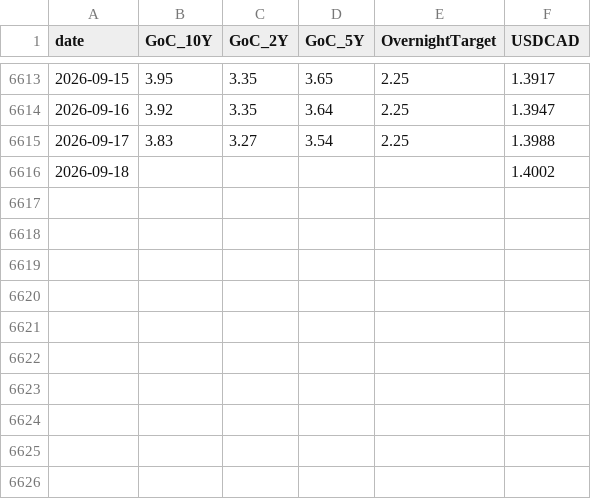
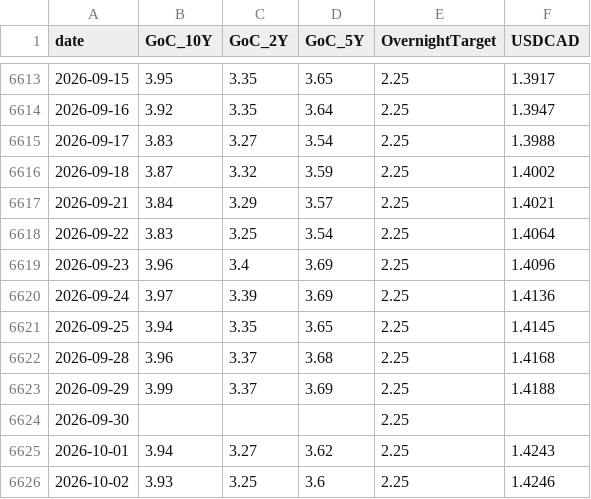
Before and after one commit to ulrich-e-r-djidonou/bdc-fedspeak, a CSV file: data/market/market_series_wide.csv, drawn as a sheet; only a part is shown, gaps mark what is left out.

```diff
--- a/data/market/market_series_wide.csv
+++ b/data/market/market_series_wide.csv
@@ -6615,2 +6615,12 @@ date,GoC_10Y,GoC_2Y,GoC_5Y,OvernightTarget,USDCAD
 2026-09-17,3.83,3.27,3.54,2.25,1.3988
-2026-09-18,,,,,1.4002
+2026-09-18,3.87,3.32,3.59,2.25,1.4002
+2026-09-21,3.84,3.29,3.57,2.25,1.4021
+2026-09-22,3.83,3.25,3.54,2.25,1.4064
+2026-09-23,3.96,3.4,3.69,2.25,1.4096
+2026-09-24,3.97,3.39,3.69,2.25,1.4136
+2026-09-25,3.94,3.35,3.65,2.25,1.4145
+2026-09-28,3.96,3.37,3.68,2.25,1.4168
+2026-09-29,3.99,3.37,3.69,2.25,1.4188
+2026-09-30,,,,2.25,
+2026-10-01,3.94,3.27,3.62,2.25,1.4243
+2026-10-02,3.93,3.25,3.6,2.25,1.4246
```
Also changed, not shown: data/market/market_series.csv, data/processed/tone_diagnostics.csv.
